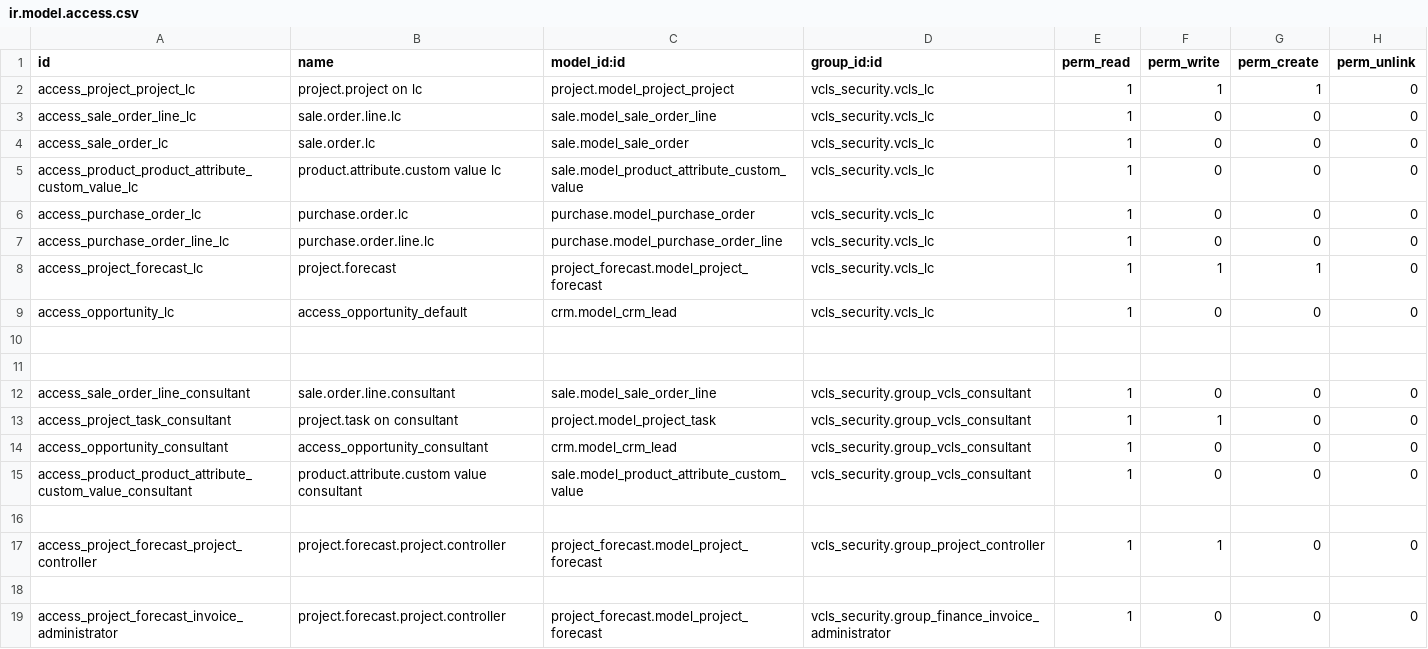
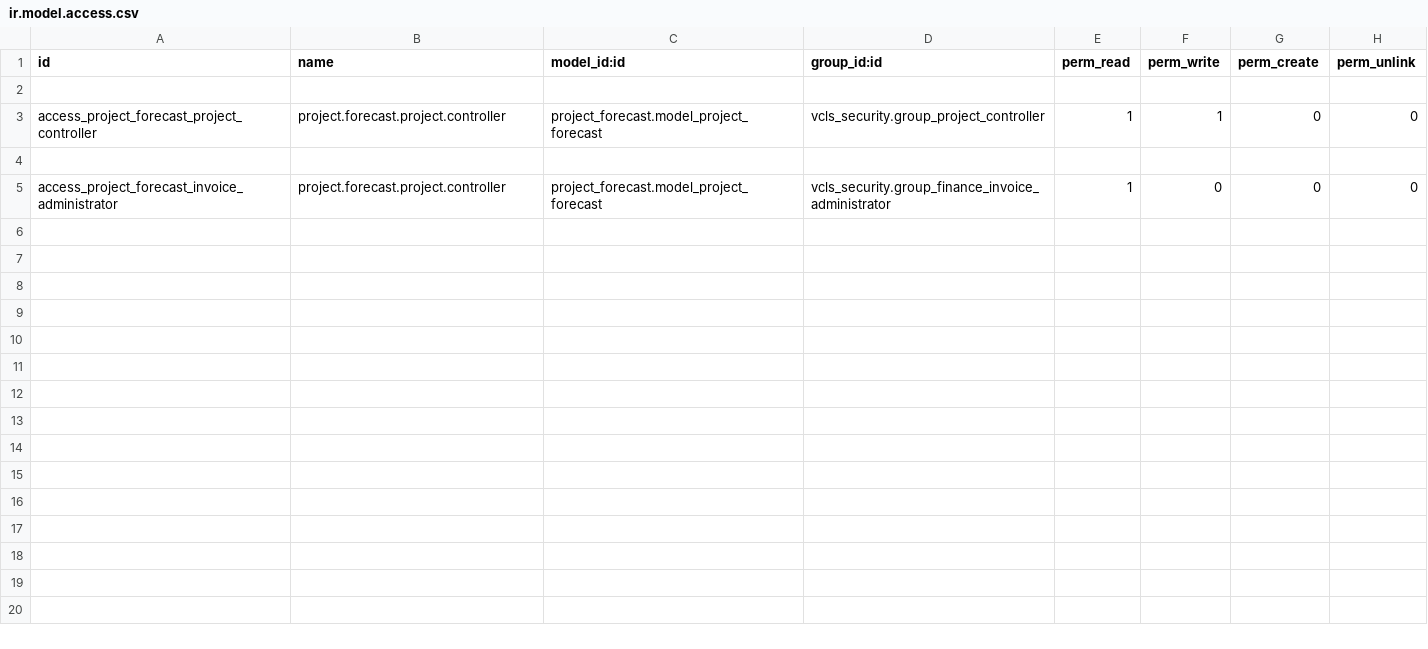
Before and after one commit to suningwz/odoo-vcls-module, a CSV file: vcls_security/security/ir.model.access.csv, drawn as a sheet; the diff names each change by its address in the sheet, - before the commit and + after, or states it on an @@ line.

```diff
--- a/vcls_security/security/ir.model.access.csv
+++ b/vcls_security/security/ir.model.access.csv
-row 2: access_project_project_lc | project.project on lc | project.model_project_project | vcls_security.vcls_lc | 1 | 1 | 1 | 0
-row 3: access_sale_order_line_lc | sale.order.line.lc | sale.model_sale_order_line | vcls_security.vcls_lc | 1 | 0 | 0 | 0
-row 4: access_sale_order_lc | sale.order.lc | sale.model_sale_order | vcls_security.vcls_lc | 1 | 0 | 0 | 0
-row 5: access_product_product_attribute_custom_value_lc | product.attribute.custom value lc | sale.model_product_attribute_custom_value | vcls_security.vcls_lc | 1 | 0 | 0 | 0
-row 6: access_purchase_order_lc | purchase.order.lc | purchase.model_purchase_order | vcls_security.vcls_lc | 1 | 0 | 0 | 0
-row 7: access_purchase_order_line_lc | purchase.order.line.lc | purchase.model_purchase_order_line | vcls_security.vcls_lc | 1 | 0 | 0 | 0
-row 8: access_project_forecast_lc | project.forecast | project_forecast.model_project_forecast | vcls_security.vcls_lc | 1 | 1 | 1 | 0
-row 9: access_opportunity_lc | access_opportunity_default | crm.model_crm_lead | vcls_security.vcls_lc | 1 | 0 | 0 | 0
-row 10: (empty)
-row 11: (empty)
-row 12: access_sale_order_line_consultant | sale.order.line.consultant | sale.model_sale_order_line | vcls_security.group_vcls_consultant | 1 | 0 | 0 | 0
-row 13: access_project_task_consultant | project.task on consultant | project.model_project_task | vcls_security.group_vcls_consultant | 1 | 1 | 0 | 0
-row 14: access_opportunity_consultant | access_opportunity_consultant | crm.model_crm_lead | vcls_security.group_vcls_consultant | 1 | 0 | 0 | 0
-row 15: access_product_product_attribute_custom_value_consultant | product.attribute.custom value consultant | sale.model_product_attribute_custom_value | vcls_security.group_vcls_consultant | 1 | 0 | 0 | 0
```
Also changed, not shown: vcls-crm/security/ir.model.access.csv, vcls-project/security/ir.model.access.csv, 13 other files.
